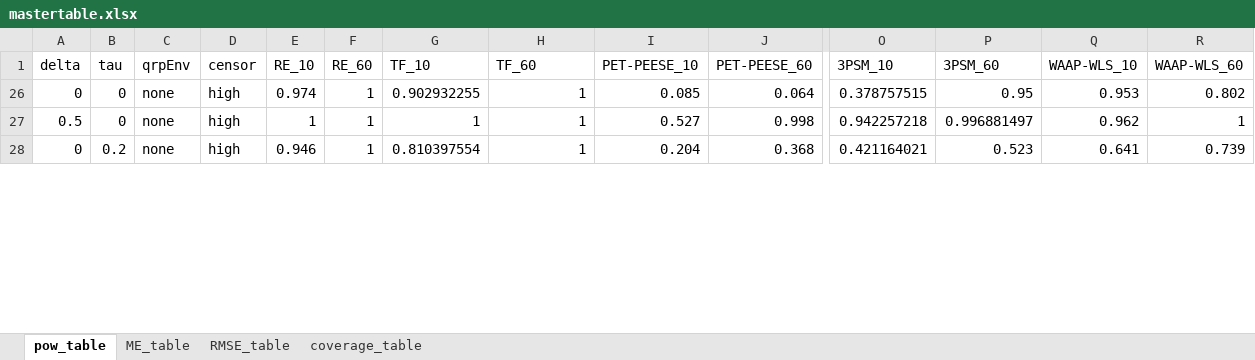
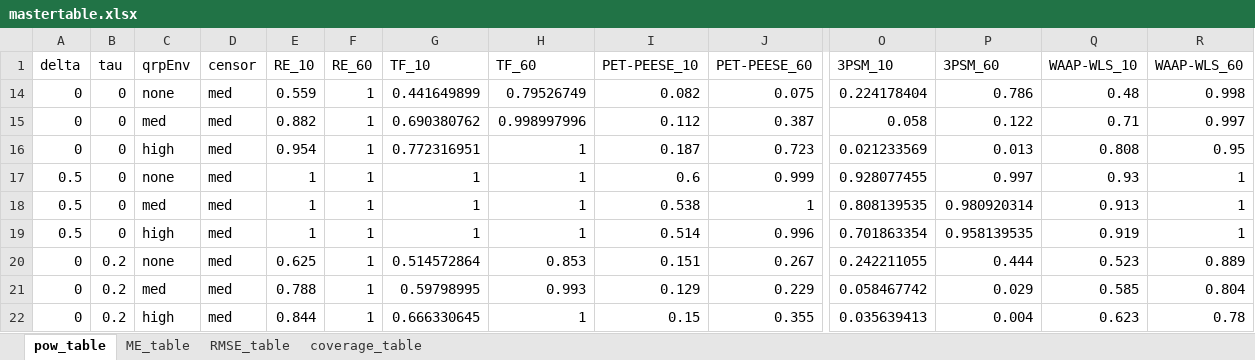
Before and after one commit to nicebread/meta-showdown, an Excel workbook: tables/mastertable.xlsx, sheet pow_table, drawn as a sheet; only a part is shown, gaps mark what is left out; values as stored, in another font and other column widths than the file's, no borders; addresses are those after the commit; rows hold the shown columns only; the diff covers the shown part only; the diff names each change by its address in the sheet, - before the commit and + after, or states it on an @@ line.

```diff
--- a/tables/mastertable.xlsx (sheet pow_table)
+++ b/tables/mastertable.xlsx (sheet pow_table)
-D14 (censor): high
+D14 (censor): med
-E14 (RE_10): 0.974
+E14 (RE_10): 0.559
-G14 (TF_10): 0.902932255
+G14 (TF_10): 0.441649899
-H14 (TF_60): 1
+H14 (TF_60): 0.79526749
-I14 (PET-PEESE_10): 0.085
+I14 (PET-PEESE_10): 0.082
-J14 (PET-PEESE_60): 0.064
+J14 (PET-PEESE_60): 0.075
-O14 (3PSM_10): 0.378757515
+O14 (3PSM_10): 0.224178404
-P14 (3PSM_60): 0.95
+P14 (3PSM_60): 0.786
-Q14 (WAAP-WLS_10): 0.953
+Q14 (WAAP-WLS_10): 0.48
-R14 (WAAP-WLS_60): 0.802
+R14 (WAAP-WLS_60): 0.998
@@ row 15 unhidden: 0 | 0 | med | med | 0.882 | 1 | 0.690380762 | 0.998997996 | 0.112 | 0.387 | 0.058 | 0.122 | 0.71 | 0.997 @@
@@ row 16 unhidden: 0 | 0 | high | med | 0.954 | 1 | 0.772316951 | 1 | 0.187 | 0.723 | 0.021233569 | 0.013 | 0.808 | 0.95 @@
-D17 (censor): high
+D17 (censor): med
-I17 (PET-PEESE_10): 0.527
+I17 (PET-PEESE_10): 0.6
-J17 (PET-PEESE_60): 0.998
+J17 (PET-PEESE_60): 0.999
-O17 (3PSM_10): 0.942257218
+O17 (3PSM_10): 0.928077455
-P17 (3PSM_60): 0.996881497
+P17 (3PSM_60): 0.997
-Q17 (WAAP-WLS_10): 0.962
+Q17 (WAAP-WLS_10): 0.93
@@ row 18 unhidden: 0.5 | 0 | med | med | 1 | 1 | 1 | 1 | 0.538 | 1 | 0.808139535 | 0.980920314 | 0.913 | 1 @@
@@ row 19 unhidden: 0.5 | 0 | high | med | 1 | 1 | 1 | 1 | 0.514 | 0.996 | 0.701863354 | 0.958139535 | 0.919 | 1 @@
-D20 (censor): high
+D20 (censor): med
-E20 (RE_10): 0.946
+E20 (RE_10): 0.625
-G20 (TF_10): 0.810397554
+G20 (TF_10): 0.514572864
-H20 (TF_60): 1
+H20 (TF_60): 0.853
-I20 (PET-PEESE_10): 0.204
+I20 (PET-PEESE_10): 0.151
-J20 (PET-PEESE_60): 0.368
+J20 (PET-PEESE_60): 0.267
-O20 (3PSM_10): 0.421164021
+O20 (3PSM_10): 0.242211055
-P20 (3PSM_60): 0.523
+P20 (3PSM_60): 0.444
-Q20 (WAAP-WLS_10): 0.641
+Q20 (WAAP-WLS_10): 0.523
-R20 (WAAP-WLS_60): 0.739
+R20 (WAAP-WLS_60): 0.889
@@ row 21 unhidden: 0 | 0.2 | med | med | 0.788 | 1 | 0.59798995 | 0.993 | 0.129 | 0.229 | 0.058467742 | 0.029 | 0.585 | 0.804 @@
@@ row 22 unhidden: 0 | 0.2 | high | med | 0.844 | 1 | 0.666330645 | 1 | 0.15 | 0.355 | 0.035639413 | 0.004 | 0.623 | 0.78 @@
```
Also changed, not shown: 2 hidden or unhidden rows and 7 edited cells elsewhere in this sheet, sheet RMSE_table, sheet ME_table, sheet coverage_table, hidden cells, 1 other file.
